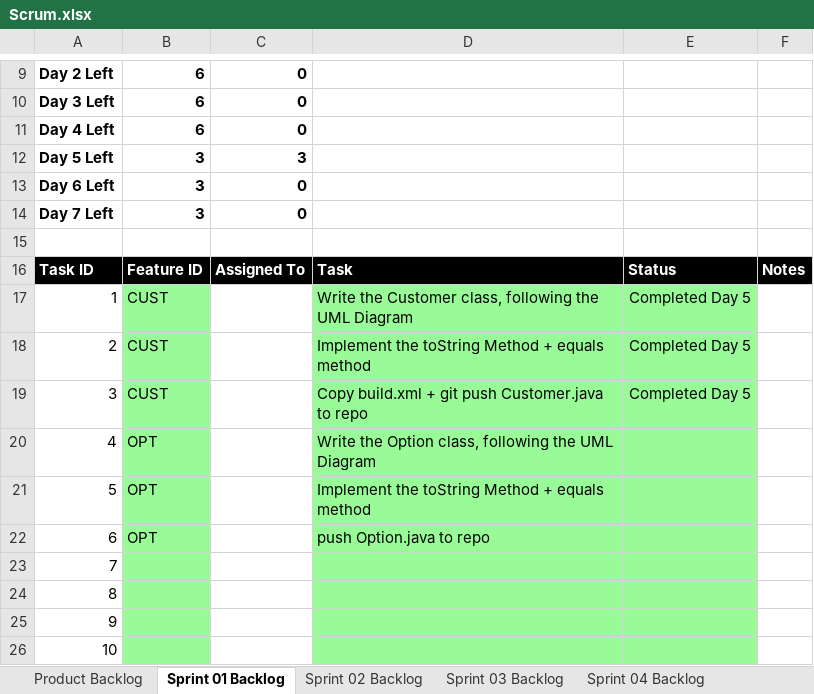
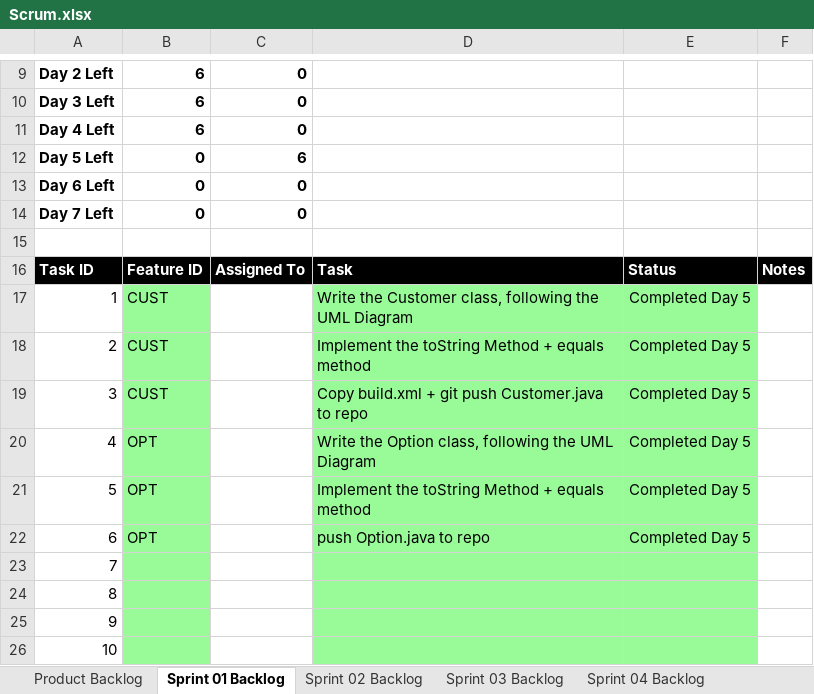
Before and after one commit to mkk0963/cse1325, an Excel workbook: P05/Scrum.xlsx, sheet Sprint 01 Backlog, drawn as a sheet; only a part is shown, gaps mark what is left out; values as stored, in another font and other column widths than the file's, no borders; charts and pictures not drawn; the diff names each change by its address in the sheet, - before the commit and + after, or states it on an @@ line.

Commit message:
updated scrum + Option.java

```diff
--- a/P05/Scrum.xlsx (sheet Sprint 01 Backlog)
+++ b/P05/Scrum.xlsx (sheet Sprint 01 Backlog)
-B12:B14: 3
+B12:B14: 0
-C12: 3
+C12: 6
-E20:E22: (empty)
+E20:E22: Completed Day 5
```
Also changed, not shown: charts or pictures, 1 other file.
